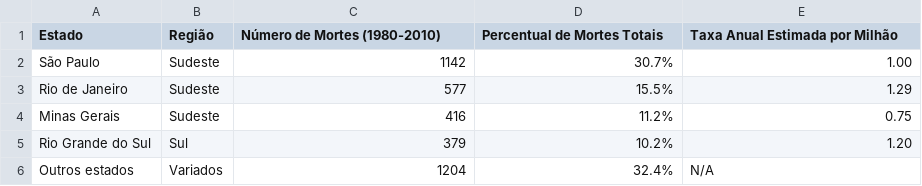
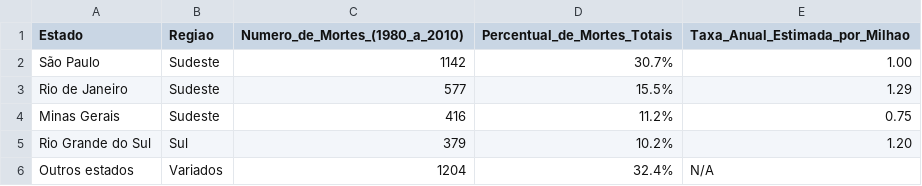
Before and after one commit to joaovcar/trabalho-com-amianto-por-empresas, a CSV file: mortalidade por mesotelioma.csv, drawn as a sheet.

Commit message:
Update mortalidade por mesotelioma.csv

```diff
--- a/mortalidade por mesotelioma.csv
+++ b/mortalidade por mesotelioma.csv
@@ -1,2 +1,2 @@
-"Estado","Região","Número de Mortes (1980-2010)","Percentual de Mortes Totais","Taxa Anual Estimada por Milhão"
+"Estado","Regiao","Numero_de_Mortes_(1980_a_2010)","Percentual_de_Mortes_Totais","Taxa_Anual_Estimada_por_Milhao"
 "São Paulo","Sudeste","1142","30.7%","1.00"
```
